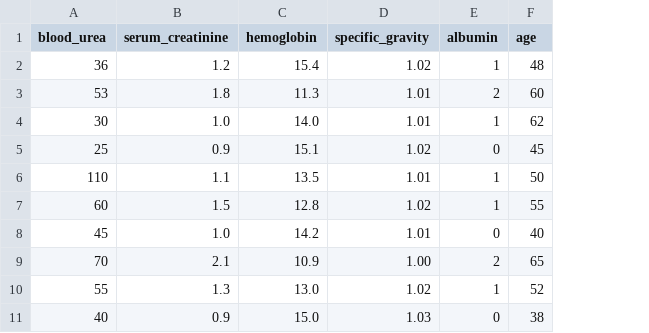
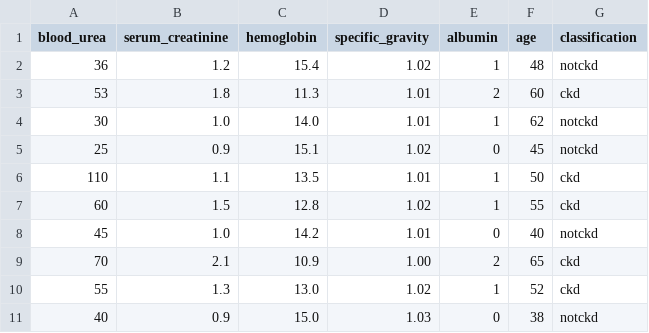
Before and after one commit to Sanjana975-kudikala/MedAlert-AI, a CSV file: datasets/kidney.csv, drawn as a sheet; the diff names each change by its address in the sheet, - before the commit and + after, or states it on an @@ line.

```diff
--- a/datasets/kidney.csv
+++ b/datasets/kidney.csv
+column G (classification), rows 2-11: notckd | ckd | notckd | notckd | ckd | ckd | notckd | ckd | ckd | notckd
```
Also changed, not shown: 7 other files.
